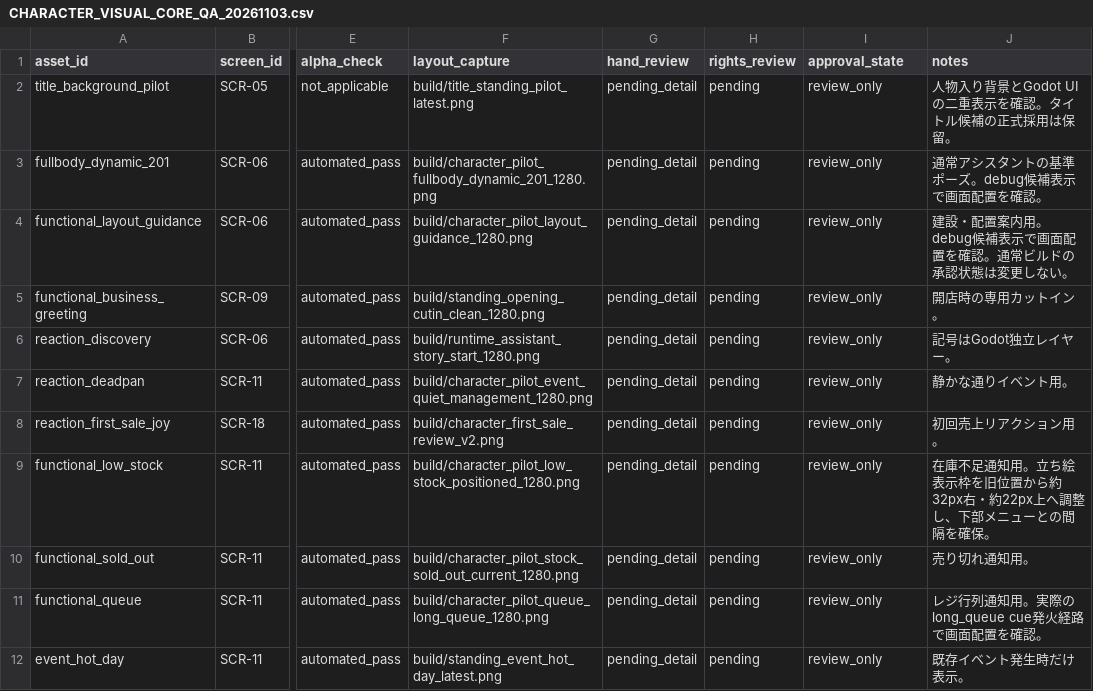
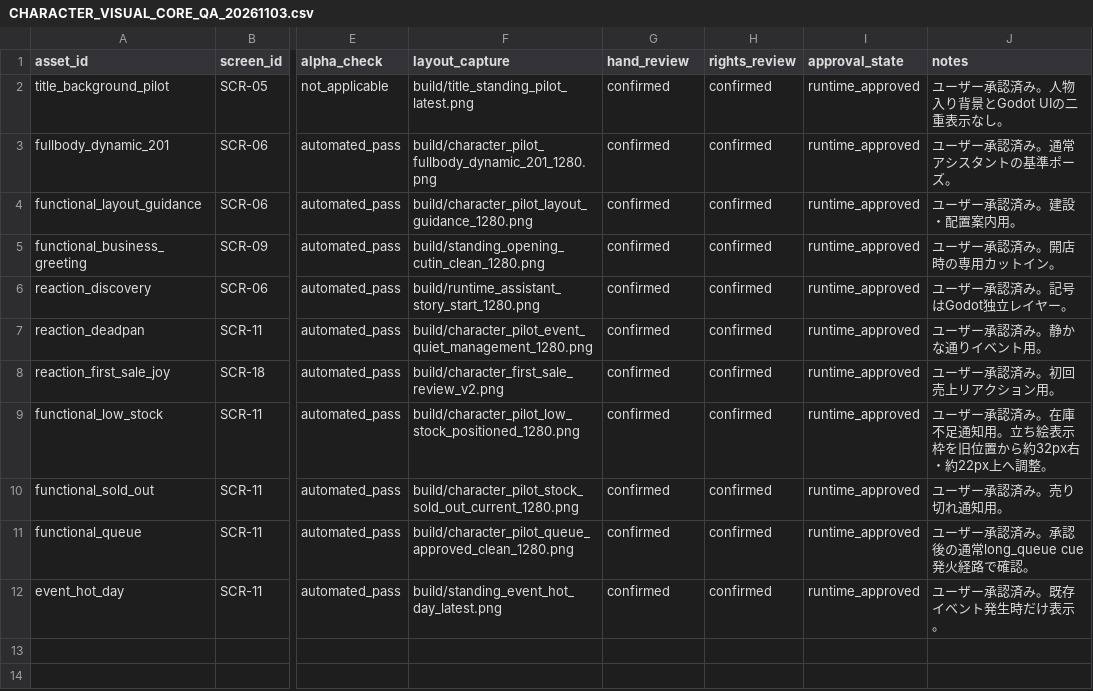
Before and after one commit to yn217/Convenience_store_Sim, a CSV file: docs/art/CHARACTER_VISUAL_CORE_QA_20261103.csv, drawn as a sheet; only a part is shown, gaps mark what is left out; the diff names each change by its address in the sheet, - before the commit and + after, or states it on an @@ line.

Commit message:
feat: approve core character pilot assets

```diff
--- a/docs/art/CHARACTER_VISUAL_CORE_QA_20261103.csv
+++ b/docs/art/CHARACTER_VISUAL_CORE_QA_20261103.csv
-G2:G12 (hand_review): pending_detail
+G2:G12 (hand_review): confirmed
-H2:H12 (rights_review): pending
+H2:H12 (rights_review): confirmed
-I2:I12 (approval_state): review_only
+I2:I12 (approval_state): runtime_approved
-J2 (notes): 人物入り背景とGodot UIの二重表示を確認。タイトル候補の正式採用は保留。
+J2 (notes): ユーザー承認済み。人物入り背景とGodot UIの二重表示なし。
-J3 (notes): 通常アシスタントの基準ポーズ。debug候補表示で画面配置を確認。
+J3 (notes): ユーザー承認済み。通常アシスタントの基準ポーズ。
-J4 (notes): 建設・配置案内用。debug候補表示で画面配置を確認。通常ビルドの承認状態は変更しない。
+J4 (notes): ユーザー承認済み。建設・配置案内用。
-J5 (notes): 開店時の専用カットイン。
+J5 (notes): ユーザー承認済み。開店時の専用カットイン。
-J6 (notes): 記号はGodot独立レイヤー。
+J6 (notes): ユーザー承認済み。記号はGodot独立レイヤー。
-J7 (notes): 静かな通りイベント用。
+J7 (notes): ユーザー承認済み。静かな通りイベント用。
-J8 (notes): 初回売上リアクション用。
+J8 (notes): ユーザー承認済み。初回売上リアクション用。
-J9 (notes): 在庫不足通知用。立ち絵表示枠を旧位置から約32px右・約22px上へ調整し、下部メニューとの間隔を確保。
+J9 (notes): ユーザー承認済み。在庫不足通知用。立ち絵表示枠を旧位置から約32px右・約22px上へ調整。
-J10 (notes): 売り切れ通知用。
+J10 (notes): ユーザー承認済み。売り切れ通知用。
-F11 (layout_capture): build/character_pilot_queue_long_queue_1280.png
+F11 (layout_capture): build/character_pilot_queue_approved_clean_1280.png
-J11 (notes): レジ行列通知用。実際のlong_queue cue発火経路で画面配置を確認。
+J11 (notes): ユーザー承認済み。承認後の通常long_queue cue発火経路で確認。
-J12 (notes): 既存イベント発生時だけ表示。
+J12 (notes): ユーザー承認済み。既存イベント発生時だけ表示。
```
Also changed, not shown: 6 other files.
